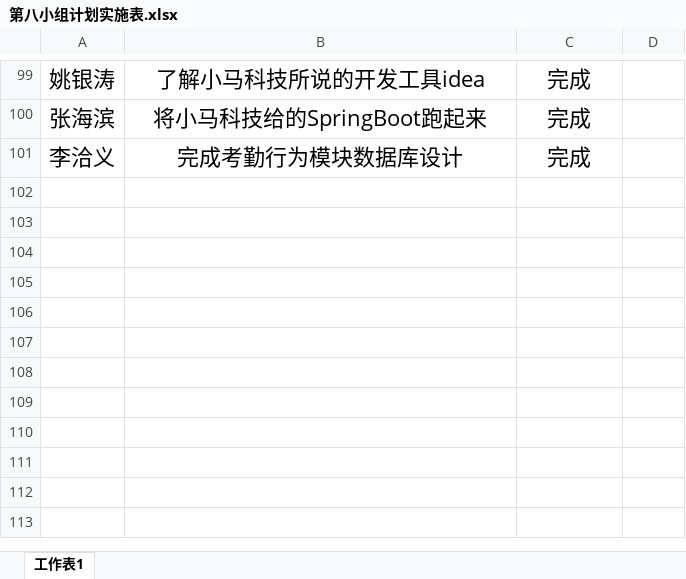
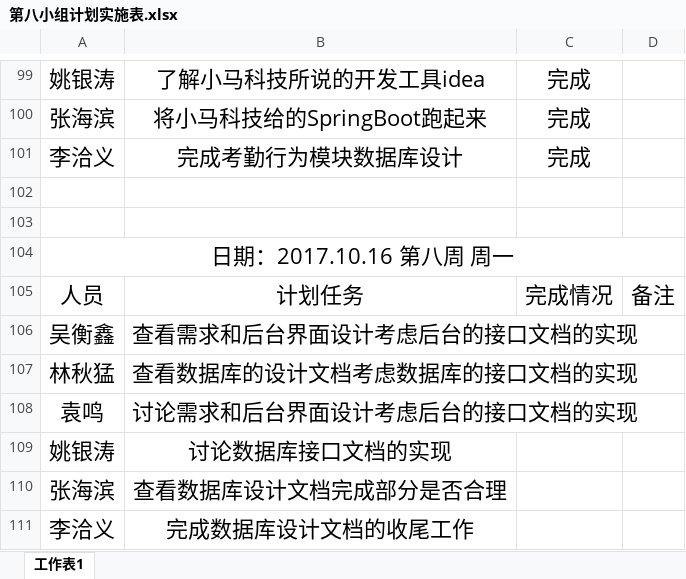
Before and after one commit to gdqysoft/fcsapp, an Excel workbook: 第八组（小马）/第八小组计划实施表.xlsx, sheet 工作表1, drawn as a sheet; only a part is shown, gaps mark what is left out; values as stored, in another font and other column widths than the file's, no borders; the diff names each change by its address in the sheet, - before the commit and + after, or states it on an @@ line.

Commit message:
update

```diff
--- a/第八组（小马）/第八小组计划实施表.xlsx (sheet 工作表1)
+++ b/第八组（小马）/第八小组计划实施表.xlsx (sheet 工作表1)
+row 102: (empty)
+row 103: (empty)
+row 104: 日期：2017.10.16 第八周 周一
+row 105: 人员 | 计划任务 | 完成情况 | 备注
+row 106: 吴衡鑫 | 查看需求和后台界面设计考虑后台的接口文档的实现
+row 107: 林秋猛 | 查看数据库的设计文档考虑数据库的接口文档的实现
+row 108: 袁鸣 | 讨论需求和后台界面设计考虑后台的接口文档的实现
+row 109: 姚银涛 | 讨论数据库接口文档的实现
+row 110: 张海滨 | 查看数据库设计文档完成部分是否合理
+row 111: 李洽义 | 完成数据库设计文档的收尾工作
```
